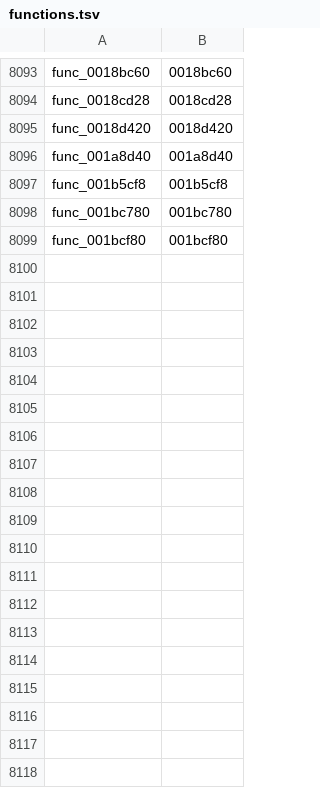
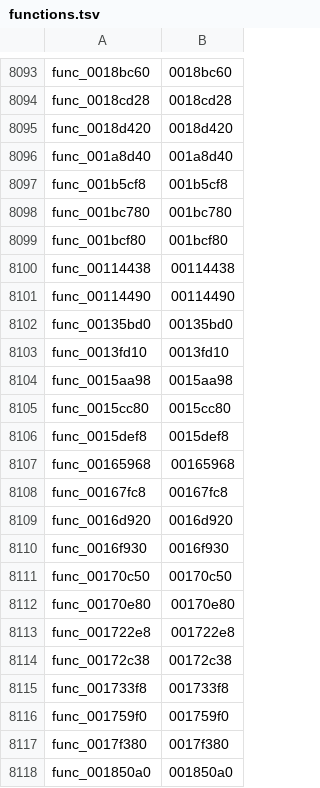
Before and after one commit to Kozarusa/kh2fm-decomp, a TSV file: functions.tsv, drawn as a sheet; only a part is shown, gaps mark what is left out; the diff names each change by its address in the sheet, - before the commit and + after, or states it on an @@ line.

```diff
--- a/functions.tsv
+++ b/functions.tsv
+row 8100: func_00114438 | 00114438
+row 8101: func_00114490 | 00114490
+row 8102: func_00135bd0 | 00135bd0
+row 8103: func_0013fd10 | 0013fd10
+row 8104: func_0015aa98 | 0015aa98
+row 8105: func_0015cc80 | 0015cc80
+row 8106: func_0015def8 | 0015def8
+row 8107: func_00165968 | 00165968
+row 8108: func_00167fc8 | 00167fc8
+row 8109: func_0016d920 | 0016d920
+row 8110: func_0016f930 | 0016f930
+row 8111: func_00170c50 | 00170c50
+row 8112: func_00170e80 | 00170e80
+row 8113: func_001722e8 | 001722e8
+row 8114: func_00172c38 | 00172c38
+row 8115: func_001733f8 | 001733f8
+row 8116: func_001759f0 | 001759f0
+row 8117: func_0017f380 | 0017f380
+row 8118: func_001850a0 | 001850a0
```
Also changed, not shown: 24 other files.
